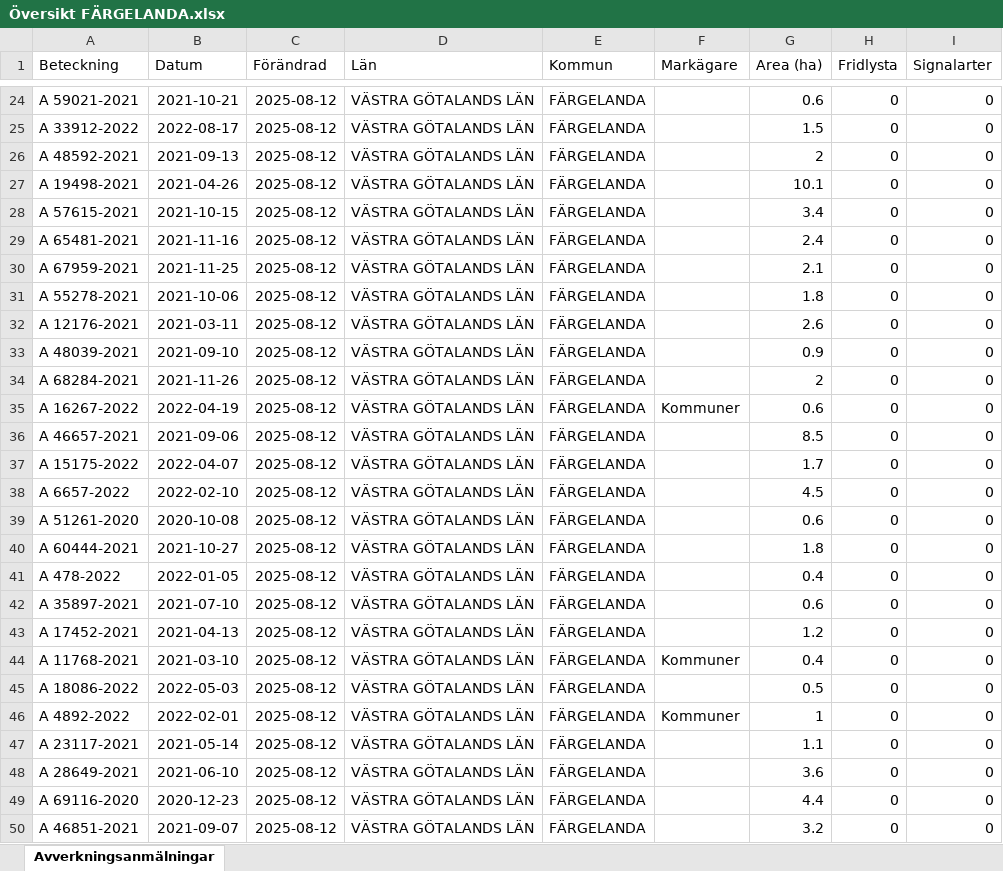
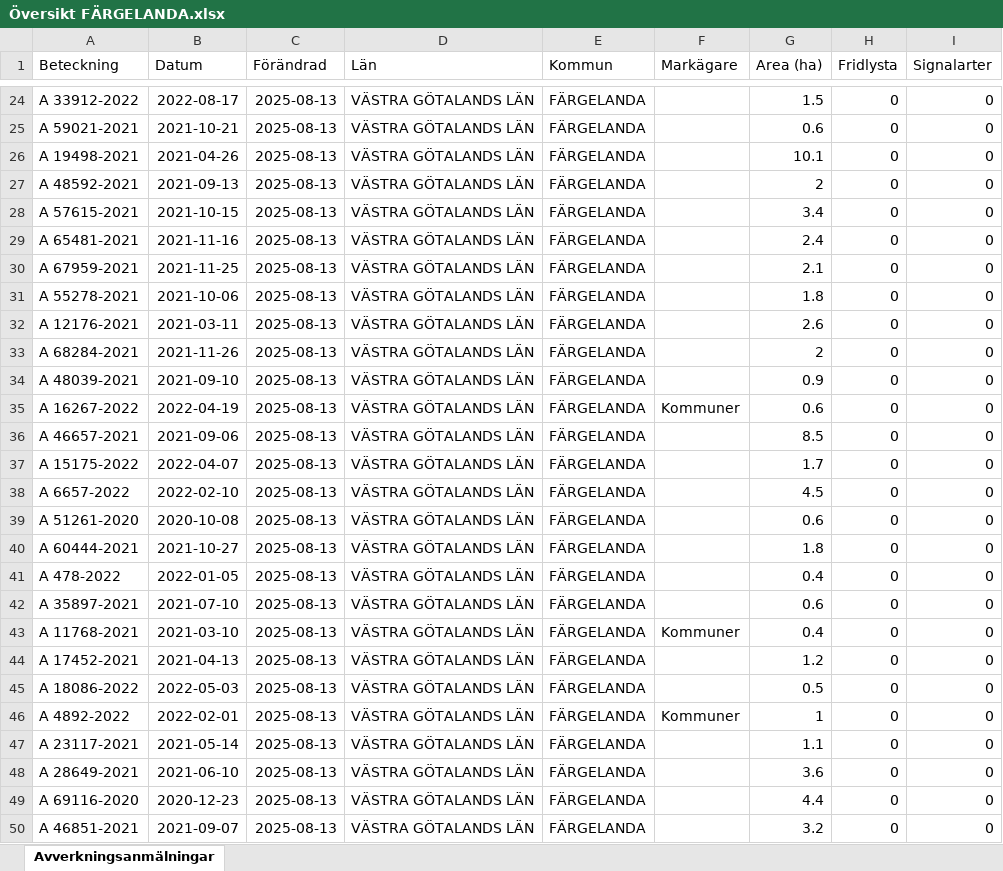
Before and after one commit to klasma/Logging_1439, an Excel workbook: Översikt FÄRGELANDA.xlsx, sheet Avverkningsanmälningar, drawn as a sheet; only a part is shown, gaps mark what is left out; values as stored, in another font and other column widths than the file's, no borders; the diff covers the shown part only; the diff names each change by its address in the sheet, - before the commit and + after, or states it on an @@ line.

```diff
--- a/Översikt FÄRGELANDA.xlsx (sheet Avverkningsanmälningar)
+++ b/Översikt FÄRGELANDA.xlsx (sheet Avverkningsanmälningar)
-A24 (Beteckning): A 59021-2021
+A24 (Beteckning): A 33912-2022
-B24 (Datum): 2021-10-21
+B24 (Datum): 2022-08-17
-C24:C50 (Förändrad): 2025-08-12
+C24:C50 (Förändrad): 2025-08-13
-G24 (Area (ha)): 0.6
+G24 (Area (ha)): 1.5
-A25 (Beteckning): A 33912-2022
+A25 (Beteckning): A 59021-2021
-B25 (Datum): 2022-08-17
+B25 (Datum): 2021-10-21
-G25 (Area (ha)): 1.5
+G25 (Area (ha)): 0.6
-A26 (Beteckning): A 48592-2021
+A26 (Beteckning): A 19498-2021
-B26 (Datum): 2021-09-13
+B26 (Datum): 2021-04-26
-G26 (Area (ha)): 2
+G26 (Area (ha)): 10.1
-A27 (Beteckning): A 19498-2021
+A27 (Beteckning): A 48592-2021
-B27 (Datum): 2021-04-26
+B27 (Datum): 2021-09-13
-G27 (Area (ha)): 10.1
+G27 (Area (ha)): 2
-A33 (Beteckning): A 48039-2021
+A33 (Beteckning): A 68284-2021
-B33 (Datum): 2021-09-10
+B33 (Datum): 2021-11-26
-G33 (Area (ha)): 0.9
+G33 (Area (ha)): 2
-A34 (Beteckning): A 68284-2021
+A34 (Beteckning): A 48039-2021
-B34 (Datum): 2021-11-26
+B34 (Datum): 2021-09-10
-G34 (Area (ha)): 2
+G34 (Area (ha)): 0.9
-A43 (Beteckning): A 17452-2021
+A43 (Beteckning): A 11768-2021
-B43 (Datum): 2021-04-13
+B43 (Datum): 2021-03-10
-F43 (Markägare): (empty)
+F43 (Markägare): Kommuner
-G43 (Area (ha)): 1.2
+G43 (Area (ha)): 0.4
-A44 (Beteckning): A 11768-2021
+A44 (Beteckning): A 17452-2021
-B44 (Datum): 2021-03-10
+B44 (Datum): 2021-04-13
-F44 (Markägare): Kommuner
+F44 (Markägare): (empty)
-G44 (Area (ha)): 0.4
+G44 (Area (ha)): 1.2
```
Also changed, not shown: 1330 edited cells elsewhere in this sheet, artfynd/A 1171-2023 artfynd.xlsx, artfynd/A 1414-2024 artfynd.xlsx, 47 other files.
